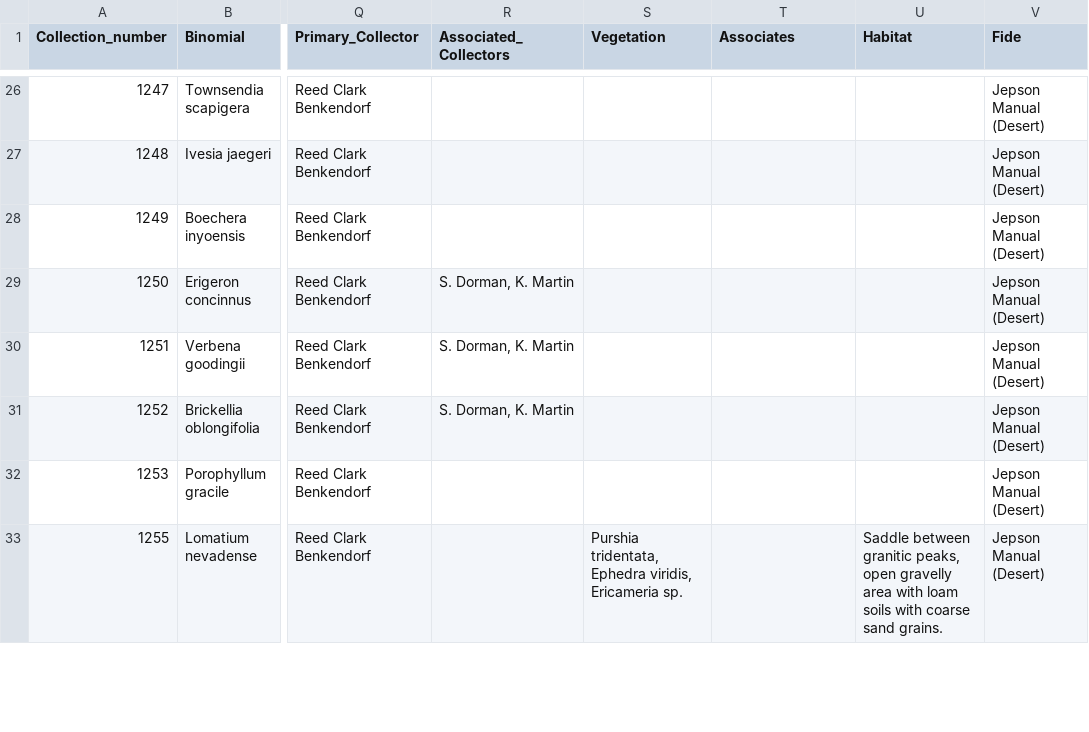
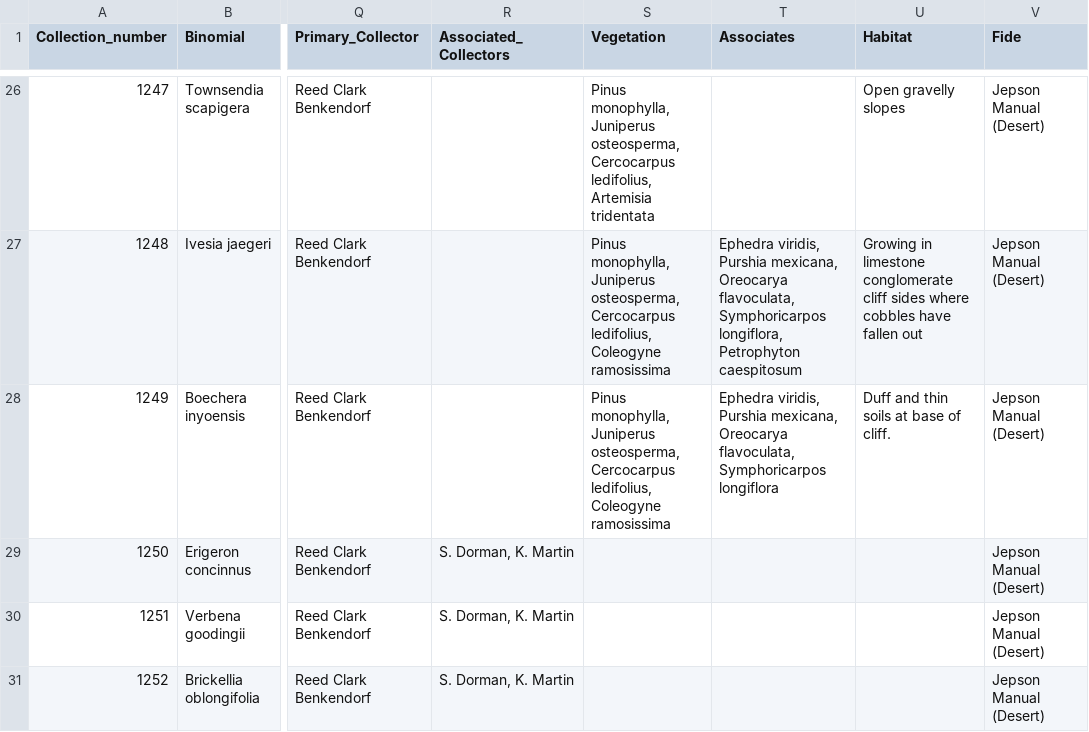
Before and after one commit to sagesteppe/Barneby_Lives_dev, a CSV file: manuscript/data/test_data.csv, drawn as a sheet; only a part is shown, gaps mark what is left out; the shorter side is filled out with more unchanged rows; the diff covers the shown part only; the diff names each change by its address in the sheet, - before the commit and + after, or states it on an @@ line.

```diff
--- a/manuscript/data/test_data.csv
+++ b/manuscript/data/test_data.csv
-S26 (Vegetation): (empty)
+S26 (Vegetation): Pinus monophylla, Juniperus osteosperma, Cercocarpus ledifolius, Artemisia tridentata
-U26 (Habitat): (empty)
+U26 (Habitat): Open gravelly slopes
-S27:S28 (Vegetation): (empty)
+S27:S28 (Vegetation): Pinus monophylla, Juniperus osteosperma, Cercocarpus ledifolius, Coleogyne ramosissima
-T27 (Associates): (empty)
+T27 (Associates): Ephedra viridis, Purshia mexicana, Oreocarya flavoculata, Symphoricarpos longiflora, Petrophyton caespitosum
-U27 (Habitat): (empty)
+U27 (Habitat): Growing in limestone conglomerate cliff sides where cobbles have fallen out
-T28 (Associates): (empty)
+T28 (Associates): Ephedra viridis, Purshia mexicana, Oreocarya flavoculata, Symphoricarpos longiflora
-U28 (Habitat): (empty)
+U28 (Habitat): Duff and thin soils at base of cliff.
```
Also changed, not shown: 49 edited cells elsewhere in this file.
